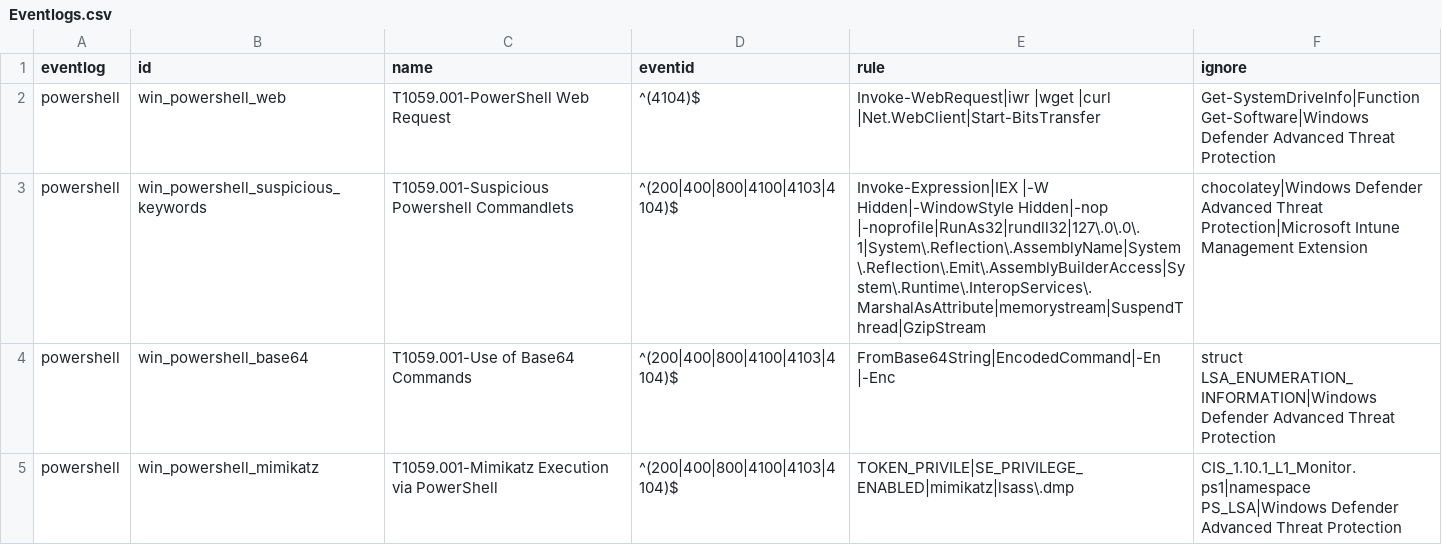
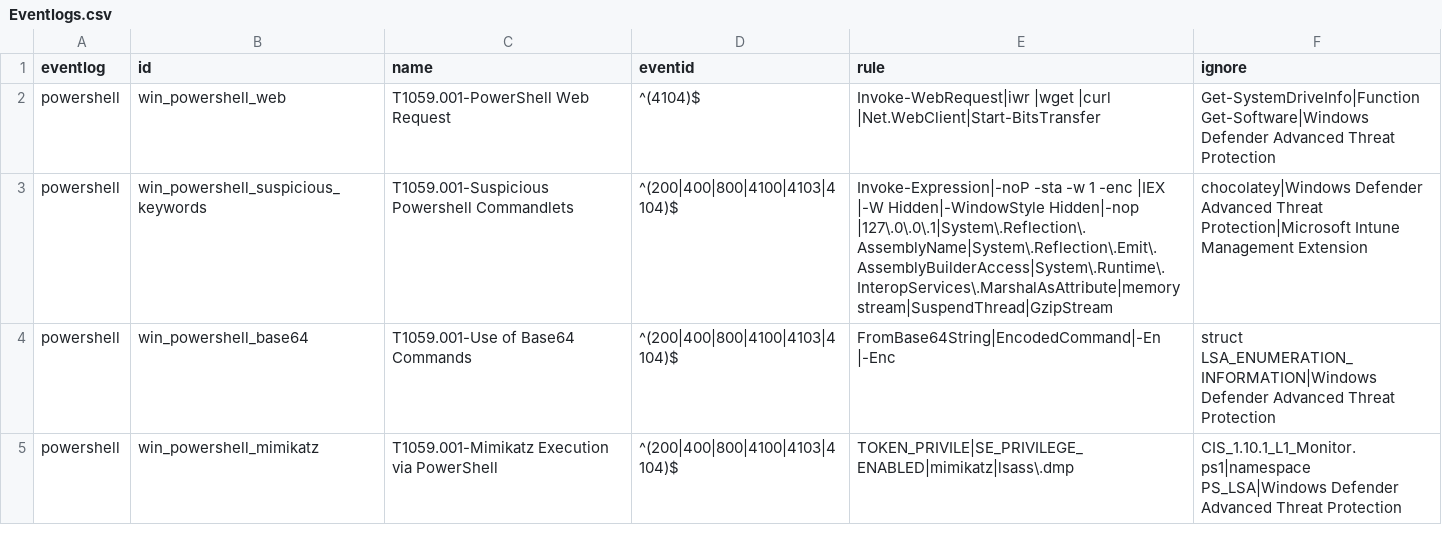
Before and after one commit to svch0stz/velociraptor-detections, a CSV file: Eventlogs.csv, drawn as a sheet; only a part is shown.

Commit message:
Update Eventlogs.csv

```diff
--- a/Eventlogs.csv
+++ b/Eventlogs.csv
@@ -2,3 +2,3 @@ eventlog,id,name,eventid,rule,ignore
 powershell,win_powershell_web,T1059.001-PowerShell Web Request,^(4104)$,Invoke-WebRequest|iwr |wget |curl |Net.WebClient|Start-BitsTransfer,Get-SystemDriveInfo|Function Get-Software|Windows Defender Advanced Threat Protection
-powershell,win_powershell_suspicious_keywords,T1059.001-Suspicious Powershell Commandlets,^(200|400|800|4100|4103|4104)$,Invoke-Expression|IEX |-W Hidden|-WindowStyle Hidden|-nop |-noprofile|RunAs32|rundll32|127\.0\.0\.1|System\.Reflection\.AssemblyName|System\.Reflection\.Emit\.AssemblyBuilderAccess|System\.Runtime\.InteropServices\.MarshalAsAttribute|memorystream|SuspendThread|GzipStream,chocolatey|Windows Defender Advanced Threat Protection|Microsoft Intune Management Extension
+powershell,win_powershell_suspicious_keywords,T1059.001-Suspicious Powershell Commandlets,^(200|400|800|4100|4103|4104)$,Invoke-Expression|-noP -sta -w 1 -enc |IEX |-W Hidden|-WindowStyle Hidden|-nop |127\.0\.0\.1|System\.Reflection\.AssemblyName|System\.Reflection\.Emit\.AssemblyBuilderAccess|System\.Runtime\.InteropServices\.MarshalAsAttribute|memorystream|SuspendThread|GzipStream,chocolatey|Windows Defender Advanced Threat Protection|Microsoft Intune Management Extension
 powershell,win_powershell_base64,T1059.001-Use of Base64 Commands,^(200|400|800|4100|4103|4104)$,FromBase64String|EncodedCommand|-En |-Enc,struct LSA_ENUMERATION_INFORMATION|Windows Defender Advanced Threat Protection
```
